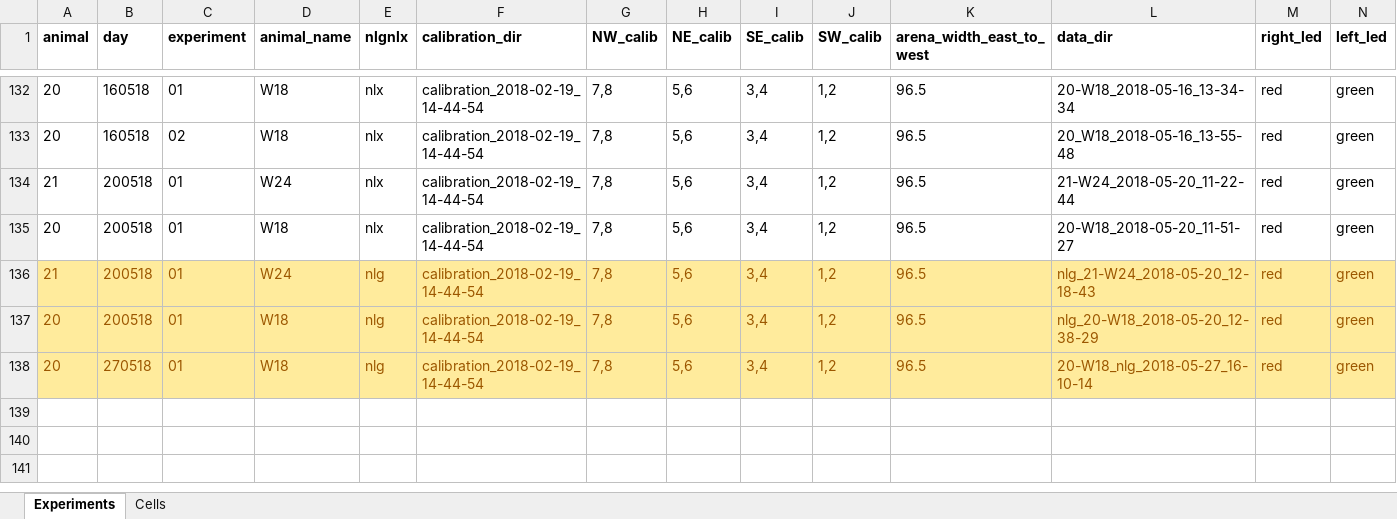
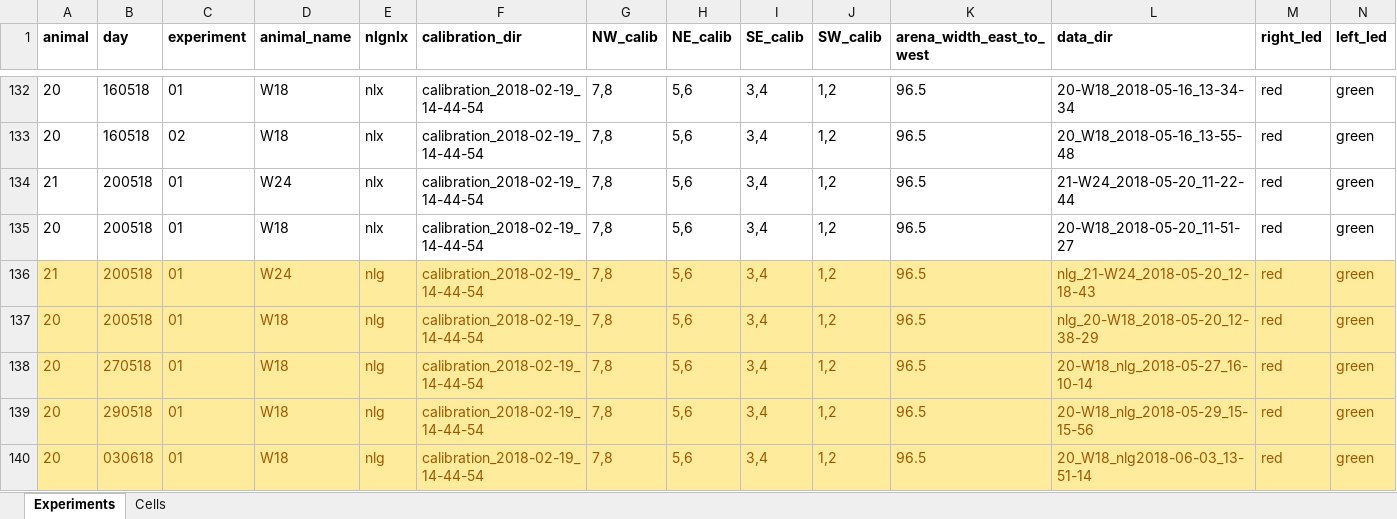
Before and after one commit to elhananby/nlxnlg_analysis, an Excel workbook: inclusion_list_sessions.xlsx, sheet Experiments, drawn as a sheet; only a part is shown, gaps mark what is left out; values as stored, in another font and other column widths than the file's, no borders; rows hold the shown columns only; the diff names each change by its address in the sheet, - before the commit and + after, or states it on an @@ line.

Commit message:
updates and such
GPU usage started throwing errors in the spiek detection scripts so I threw it out for now

```diff
--- a/inclusion_list_sessions.xlsx (sheet Experiments)
+++ b/inclusion_list_sessions.xlsx (sheet Experiments)
+row 139: 20 | 290518 | 01 | W18 | nlg | calibration_2018-02-19_14-44-54 | 7,8 | 5,6 | 3,4 | 1,2 | 96.5 | 20-W18_nlg_2018-05-29_15-15-56 | red | green
+row 140: 20 | 030618 | 01 | W18 | nlg | calibration_2018-02-19_14-44-54 | 7,8 | 5,6 | 3,4 | 1,2 | 96.5 | 20_W18_nlg2018-06-03_13-51-14 | red | green
```
Also changed, not shown: 7 other files.
